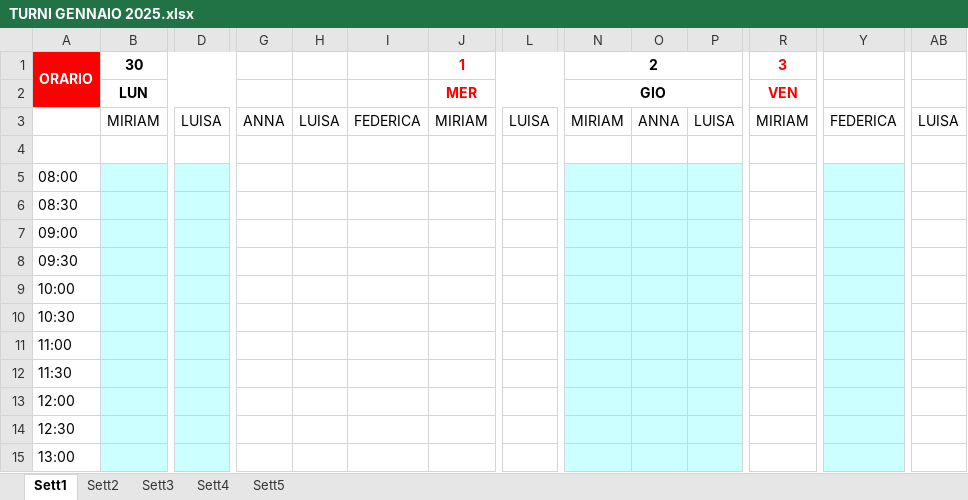
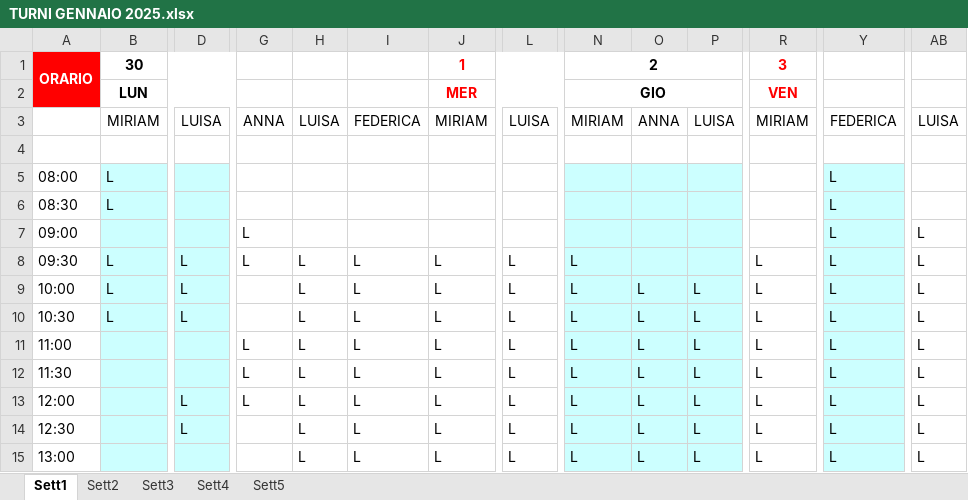
Before and after one commit to paoloboldo/miry, an Excel workbook: TURNI GENNAIO 2025.xlsx, sheet Sett1, drawn as a sheet; only a part is shown, gaps mark what is left out; values as stored, in another font and other column widths than the file's, no borders; conditional formats not drawn; removed rows and columns are numbered as before the commit, all else as after; rows hold the shown columns only; the diff covers the shown part only; the diff names each change by its address in the sheet, - before the commit and + after, or states it on an @@ line.

Commit message:
refactor(generate_report): improve week sheet handling and time interval calculations

```diff
--- a/TURNI GENNAIO 2025.xlsx (sheet Sett1)
+++ b/TURNI GENNAIO 2025.xlsx (sheet Sett1)
-A2 fill: none
+A2 fill: #FF0000
-B5:B6: (empty)
+B5:B6: L
-Y5:Y11: (empty)
+Y5:Y11: L
-G7:G8: (empty)
+G7:G8: L
-AB7:AB11: (empty)
+AB7:AB11: L
-B8:B10: (empty)
+B8:B10: L
-D8:D10: (empty)
+D8:D10: L
-H8:H11: (empty)
+H8:H11: L
-I8:I11: (empty)
+I8:I11: L
-J8:J11: (empty)
+J8:J11: L
-L8:L11: (empty)
+L8:L11: L
-N8:N11: (empty)
+N8:N11: L
-R8:R11: (empty)
+R8:R11: L
-O9:O11: (empty)
+O9:O11: L
-P9:P11: (empty)
+P9:P11: L
-G11: (empty)
+G11: L
-row 12: 11:30
-row 13: 12:00
-row 14: 12:30
-row 15: 13:00
+row 12: 11:30 |  |  | L | L | L | L | L | L | L | L | L | L | L
+row 13: 12:00 |  | L | L | L | L | L | L | L | L | L | L | L | L
+row 14: 12:30 |  | L |  | L | L | L | L | L | L | L | L | L | L
+row 15: 13:00 |  |  |  | L | L | L | L | L | L | L | L | L | L
```
Also changed, not shown: 4 added rows, 4 removed rows and 107 edited cells elsewhere in this sheet, sheet Sett5, sheet Sett2, sheet Sett3, sheet Sett4, assets/TURNI GIUGNO.xlsx, 2 other files.
